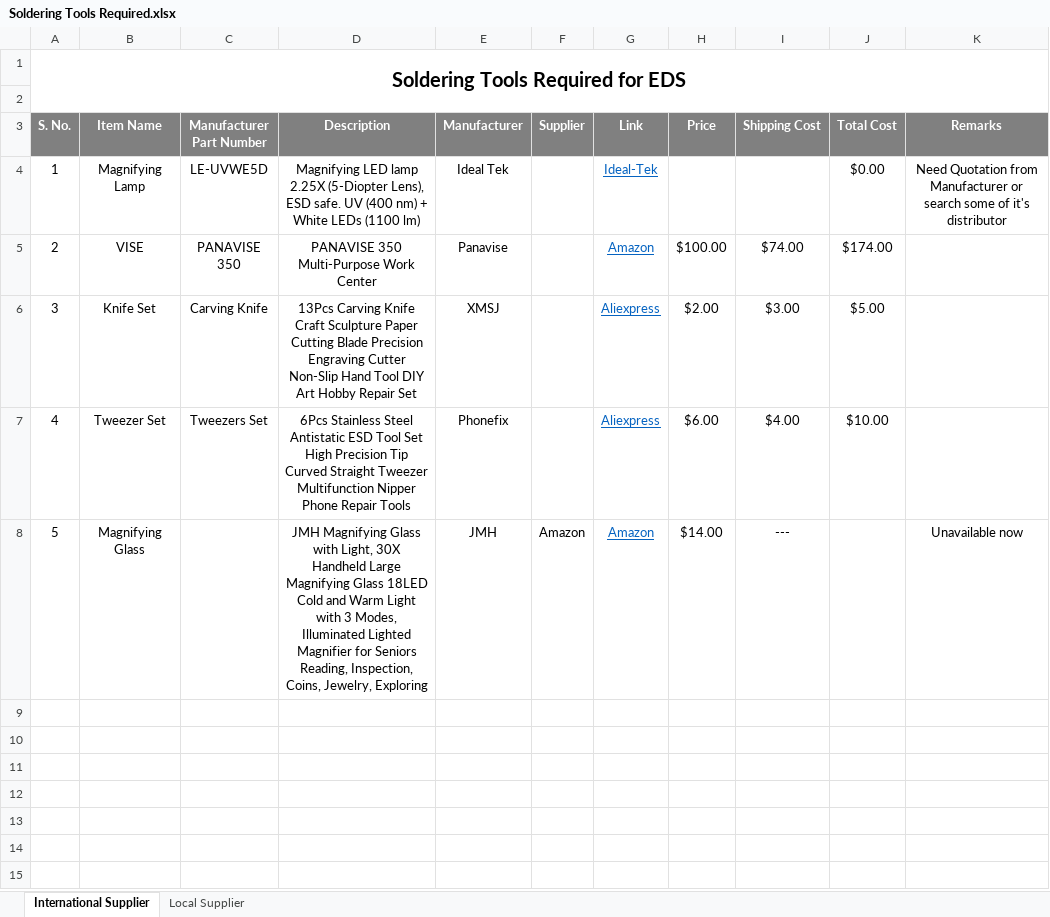
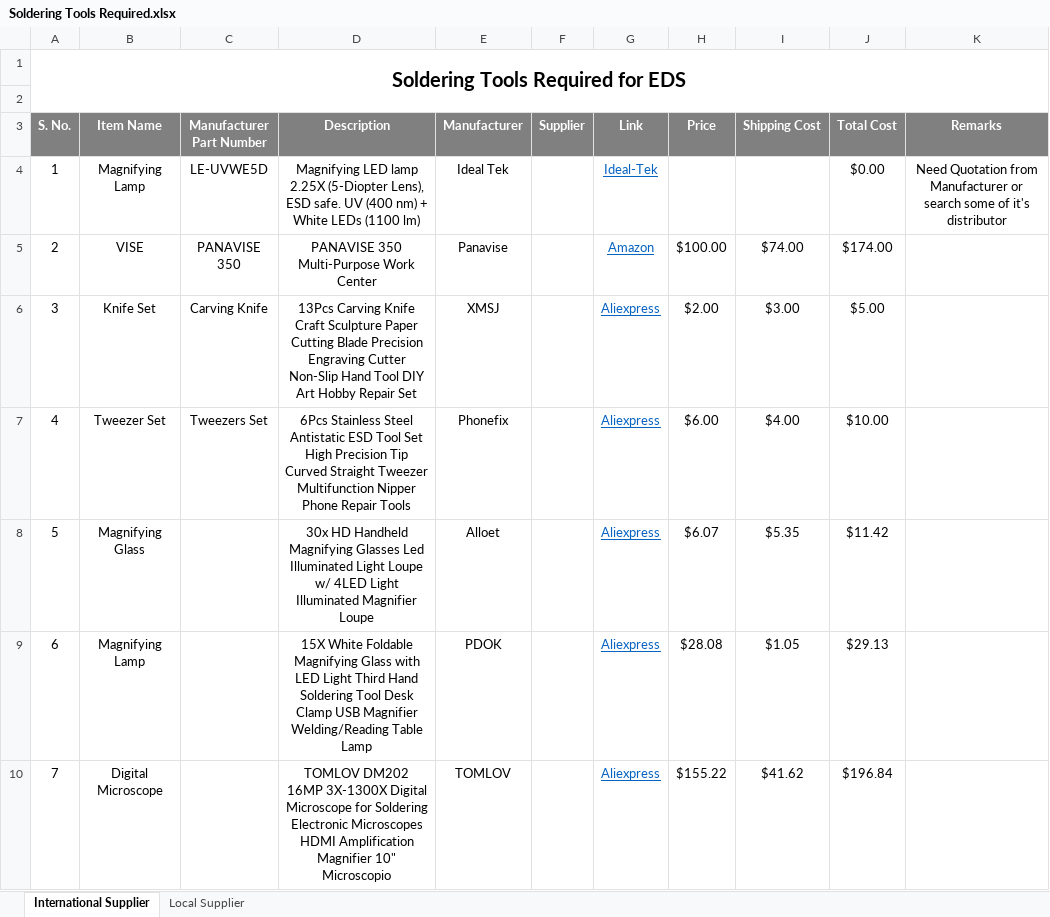
Before and after one commit to eSpark-Consulting-Group/electronics-demandsystem, an Excel workbook: Soldering Tools Required.xlsx, sheet International Supplier, drawn as a sheet; values as stored, in another font and other column widths than the file's, no borders; removed rows and columns are numbered as before the commit, all else as after; the diff names each change by its address in the sheet, - before the commit and + after, or states it on an @@ line.

Commit message:
#3 Updated Files.

```diff
--- a/Soldering Tools Required.xlsx (sheet International Supplier)
+++ b/Soldering Tools Required.xlsx (sheet International Supplier)
-row 8: 5 | Magnifying Glass |  | JMH Magnifying Glass with Light, 30X Handheld Large Magnifying Glass 18LED Cold and Warm Light with 3 Modes, Illuminated Lighted Magnifier for Seniors Reading, Inspection, Coins, Jewelry, Exploring | JMH | Amazon | Amazon | $14.00 | --- |  | Unavailable now
+row 8: 5 | Magnifying Glass |  | 30x HD Handheld Magnifying Glasses Led Illuminated Light Loupe w/ 4LED Light Illuminated Magnifier Loupe | Alloet |  | Aliexpress | $6.07 | $5.35 | $11.42
+row 9: 6 | Magnifying Lamp |  | 15X White Foldable Magnifying Glass with LED Light Third Hand Soldering Tool Desk Clamp USB Magnifier Welding/Reading Table Lamp | PDOK |  | Aliexpress | $28.08 | $1.05 | $29.13
+row 10: 7 | Digital Microscope |  | TOMLOV DM202 16MP 3X-1300X Digital Microscope for Soldering Electronic Microscopes HDMI Amplification Magnifier 10" Microscopio | TOMLOV |  | Aliexpress | $155.22 | $41.62 | $196.84
```
